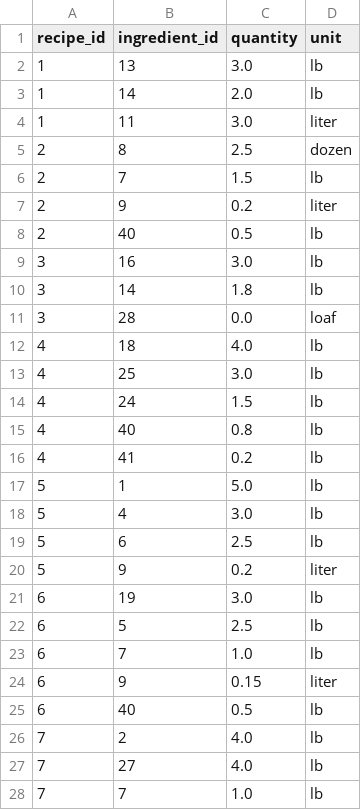
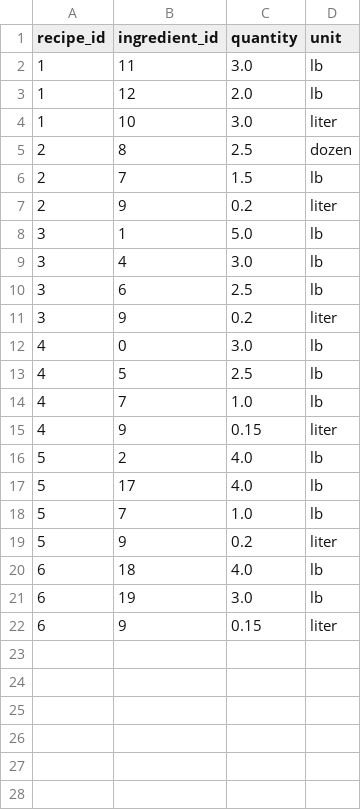
Before and after one commit to bgallemore/memory-care-meals, a CSV file: recipe_ingredients.csv, drawn as a sheet; only a part is shown; the diff covers the shown part only.

```diff
--- a/recipe_ingredients.csv
+++ b/recipe_ingredients.csv
@@ -1,5 +1,5 @@
 recipe_id,ingredient_id,quantity,unit
-1,13,3.0,lb
-1,14,2.0,lb
-1,11,3.0,liter
+1,11,3.0,lb
+1,12,2.0,lb
+1,10,3.0,liter
 2,8,2.5,dozen
@@ -7,22 +7,16 @@ recipe_id,ingredient_id,quantity,unit
 2,9,0.2,liter
-2,40,0.5,lb
-3,16,3.0,lb
-3,14,1.8,lb
-3,28,0.0,loaf
-4,18,4.0,lb
-4,25,3.0,lb
-4,24,1.5,lb
-4,40,0.8,lb
-4,41,0.2,lb
-5,1,5.0,lb
-5,4,3.0,lb
-5,6,2.5,lb
+3,1,5.0,lb
+3,4,3.0,lb
+3,6,2.5,lb
+3,9,0.2,liter
+4,0,3.0,lb
+4,5,2.5,lb
+4,7,1.0,lb
+4,9,0.15,liter
+5,2,4.0,lb
+5,17,4.0,lb
+5,7,1.0,lb
 5,9,0.2,liter
+6,18,4.0,lb
 6,19,3.0,lb
-6,5,2.5,lb
-6,7,1.0,lb
 6,9,0.15,liter
-6,40,0.5,lb
-7,2,4.0,lb
-7,27,4.0,lb
-7,7,1.0,lb
```
Also changed, not shown: 12 removed rows elsewhere in this file, daily_summary.csv, ingredients.csv, 17 other files.
